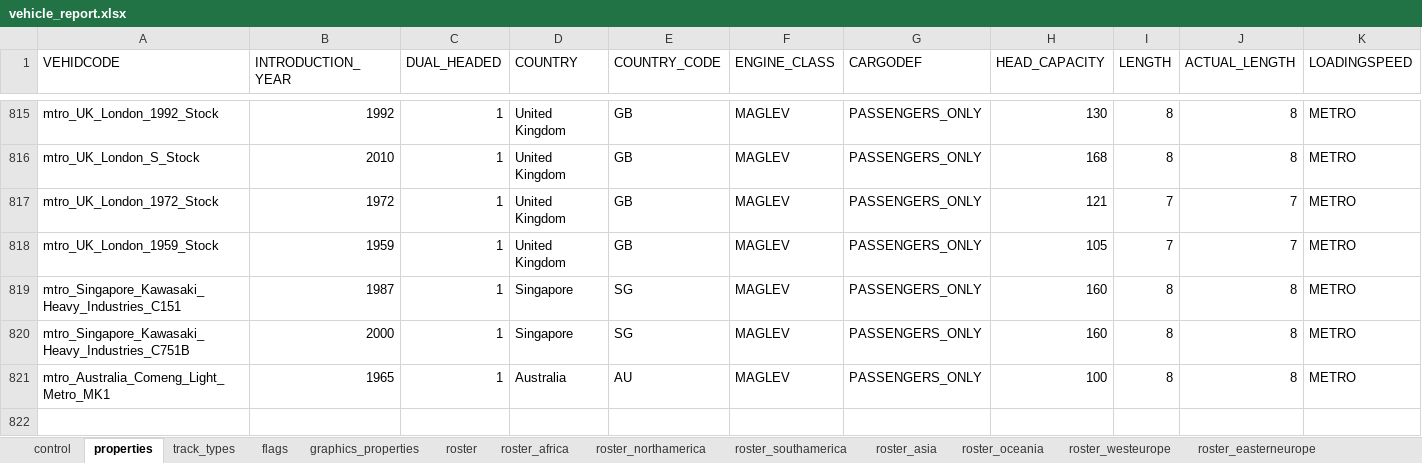
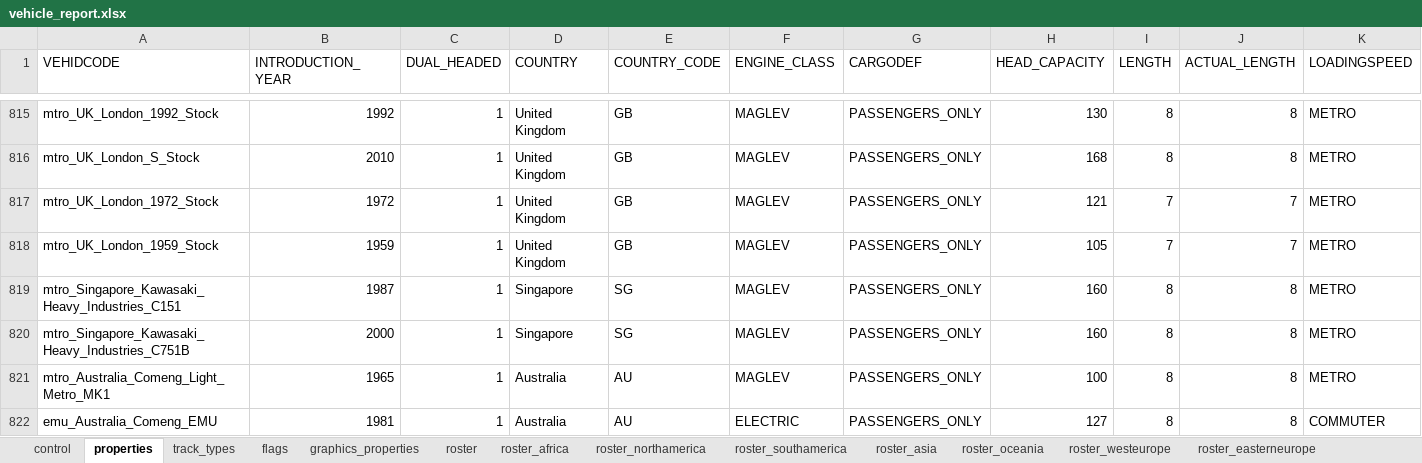
Before and after one commit to nemethviktor/2ccts_revival, an Excel workbook: tools/vehicle_report.xlsx, sheet properties, drawn as a sheet; only a part is shown, gaps mark what is left out; values as stored, in another font and other column widths than the file's, no borders; conditional formats and table styles not drawn; rows hold the shown columns only; the diff names each change by its address in the sheet, - before the commit and + after, or states it on an @@ line.

Commit message:
Add `Comeng EMU`

```diff
--- a/tools/vehicle_report.xlsx (sheet properties)
+++ b/tools/vehicle_report.xlsx (sheet properties)
+row 822: emu_Australia_Comeng_EMU | 1981 | 1 | Australia | AU | ELECTRIC | PASSENGERS_ONLY | 127 | 8 | 8 | COMMUTER
```
Also changed, not shown: sheet control, sheet roster, sheet flags, sheet track_types, sheet graphics_properties, 53 other files.
